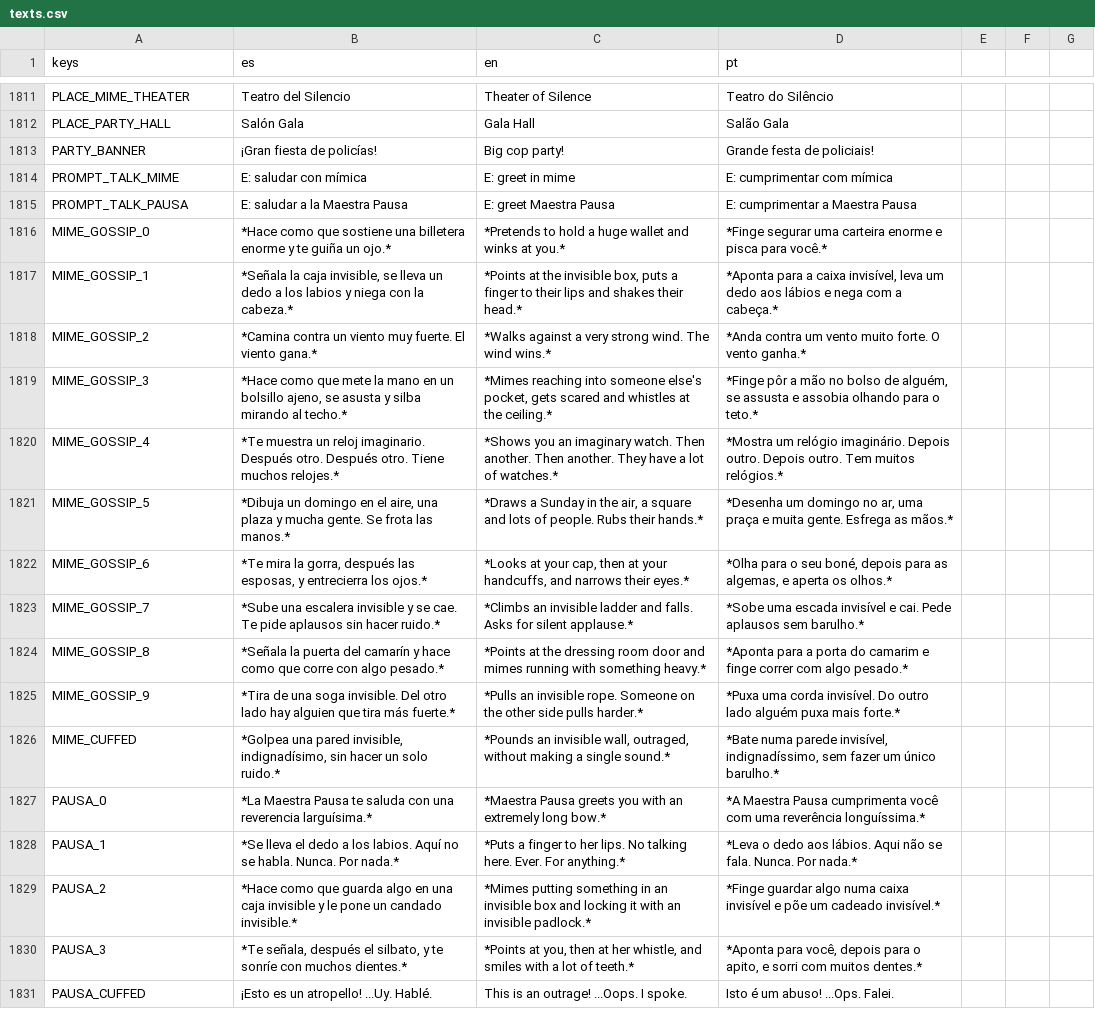
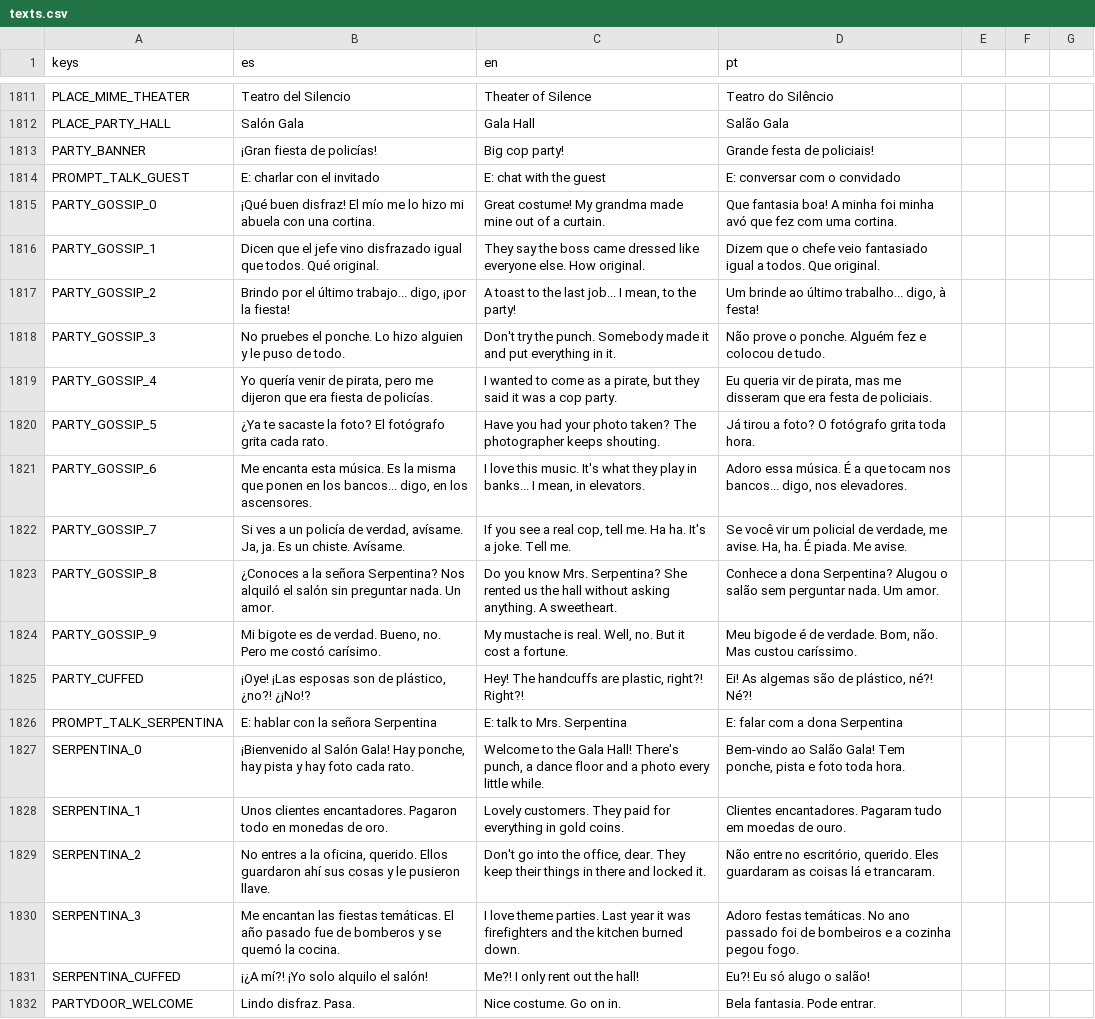
Before and after one commit to cristiangelini/BPD, a CSV file: translations/texts.csv, drawn as a sheet; only a part is shown, gaps mark what is left out; the shorter side is filled out with more unchanged rows; the diff covers the shown part only.

```diff
--- a/translations/texts.csv
+++ b/translations/texts.csv
@@ -1813 +1813,20 @@ PLACE_PARTY_HALL,"Salón Gala","Gala Hall","Salão Gala"
 PARTY_BANNER,"¡Gran fiesta de policías!","Big cop party!","Grande festa de policiais!"
+PROMPT_TALK_GUEST,E: charlar con el invitado,E: chat with the guest,E: conversar com o convidado
+PARTY_GOSSIP_0,¡Qué buen disfraz! El mío me lo hizo mi abuela con una cortina.,Great costume! My grandma made mine out of a curtain.,Que fantasia boa! A minha foi minha avó que fez com uma cortina.
+PARTY_GOSSIP_1,Dicen que el jefe vino disfrazado igual que todos. Qué original.,They say the boss came dressed like everyone else. How original.,Dizem que o chefe veio fantasiado igual a todos. Que original.
+PARTY_GOSSIP_2,"Brindo por el último trabajo... digo, ¡por la fiesta!","A toast to the last job... I mean, to the party!","Um brinde ao último trabalho... digo, à festa!"
+PARTY_GOSSIP_3,No pruebes el ponche. Lo hizo alguien y le puso de todo.,Don't try the punch. Somebody made it and put everything in it.,Não prove o ponche. Alguém fez e colocou de tudo.
+PARTY_GOSSIP_4,"Yo quería venir de pirata, pero me dijeron que era fiesta de policías.","I wanted to come as a pirate, but they said it was a cop party.","Eu queria vir de pirata, mas me disseram que era festa de policiais."
+PARTY_GOSSIP_5,¿Ya te sacaste la foto? El fotógrafo grita cada rato.,Have you had your photo taken? The photographer keeps shouting.,Já tirou a foto? O fotógrafo grita toda hora.
+PARTY_GOSSIP_6,"Me encanta esta música. Es la misma que ponen en los bancos... digo, en los ascensores.","I love this music. It's what they play in banks... I mean, in elevators.","Adoro essa música. É a que tocam nos bancos... digo, nos elevadores."
+PARTY_GOSSIP_7,"Si ves a un policía de verdad, avísame. Ja, ja. Es un chiste. Avísame.","If you see a real cop, tell me. Ha ha. It's a joke. Tell me.","Se você vir um policial de verdade, me avise. Ha, ha. É piada. Me avise."
+PARTY_GOSSIP_8,¿Conoces a la señora Serpentina? Nos alquiló el salón sin preguntar nada. Un amor.,Do you know Mrs. Serpentina? She rented us the hall without asking anything. A sweetheart.,Conhece a dona Serpentina? Alugou o salão sem perguntar nada. Um amor.
+PARTY_GOSSIP_9,"Mi bigote es de verdad. Bueno, no. Pero me costó carísimo.","My mustache is real. Well, no. But it cost a fortune.","Meu bigode é de verdade. Bom, não. Mas custou caríssimo."
+PARTY_CUFFED,"¡Oye! ¡Las esposas son de plástico, ¿no?! ¿¡No!?","Hey! The handcuffs are plastic, right?! Right?!","Ei! As algemas são de plástico, né?! Né?!"
+PROMPT_TALK_SERPENTINA,E: hablar con la señora Serpentina,E: talk to Mrs. Serpentina,E: falar com a dona Serpentina
+SERPENTINA_0,"¡Bienvenido al Salón Gala! Hay ponche, hay pista y hay foto cada rato.","Welcome to the Gala Hall! There's punch, a dance floor and a photo every little while.","Bem-vindo ao Salão Gala! Tem ponche, pista e foto toda hora."
+SERPENTINA_1,Unos clientes encantadores. Pagaron todo en monedas de oro.,Lovely customers. They paid for everything in gold coins.,Clientes encantadores. Pagaram tudo em moedas de ouro.
+SERPENTINA_2,"No entres a la oficina, querido. Ellos guardaron ahí sus cosas y le pusieron llave.","Don't go into the office, dear. They keep their things in there and locked it.","Não entre no escritório, querido. Eles guardaram as coisas lá e trancaram."
+SERPENTINA_3,Me encantan las fiestas temáticas. El año pasado fue de bomberos y se quemó la cocina.,I love theme parties. Last year it was firefighters and the kitchen burned down.,Adoro festas temáticas. No ano passado foi de bombeiros e a cozinha pegou fogo.
+SERPENTINA_CUFFED,¡¿A mí?! ¡Yo solo alquilo el salón!,Me?! I only rent out the hall!,Eu?! Eu só alugo o salão!
+PARTYDOOR_WELCOME,Lindo disfraz. Pasa.,Nice costume. Go on in.,Bela fantasia. Pode entrar.
```
Also changed, not shown: 9 added rows elsewhere in this file, 41 other files.
